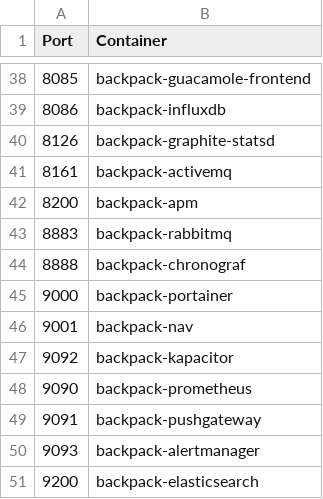
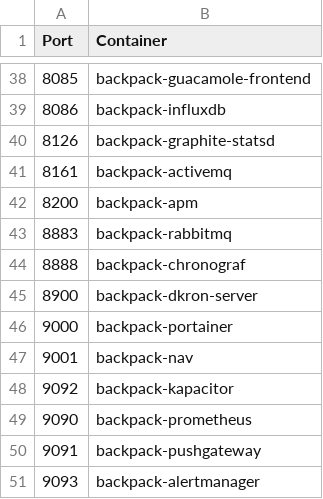
Before and after one commit to alexanderfefelov/docker-backpack, a CSV file: doc/tcp-port-inventory.csv, drawn as a sheet; only a part is shown, gaps mark what is left out; the shorter side is filled out with more unchanged rows; the diff names each change by its address in the sheet, - before the commit and + after, or states it on an @@ line.

```diff
--- a/doc/tcp-port-inventory.csv
+++ b/doc/tcp-port-inventory.csv
+row 45: 8900 | backpack-dkron-server
```
Also changed, not shown: 1 other file.
